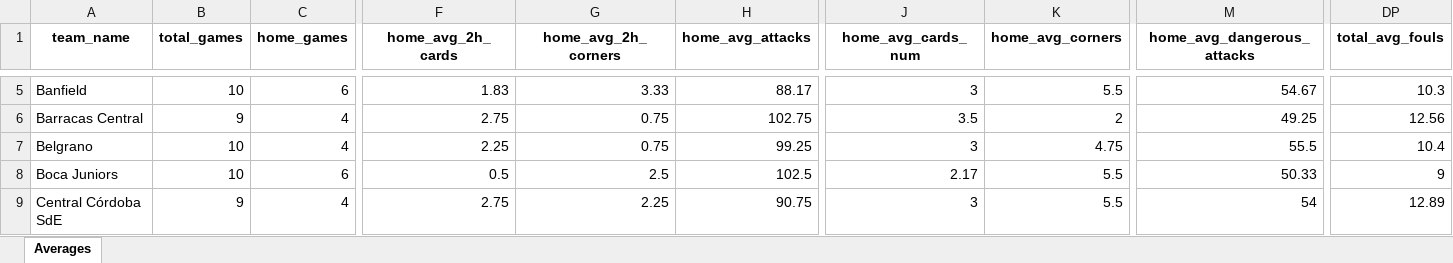
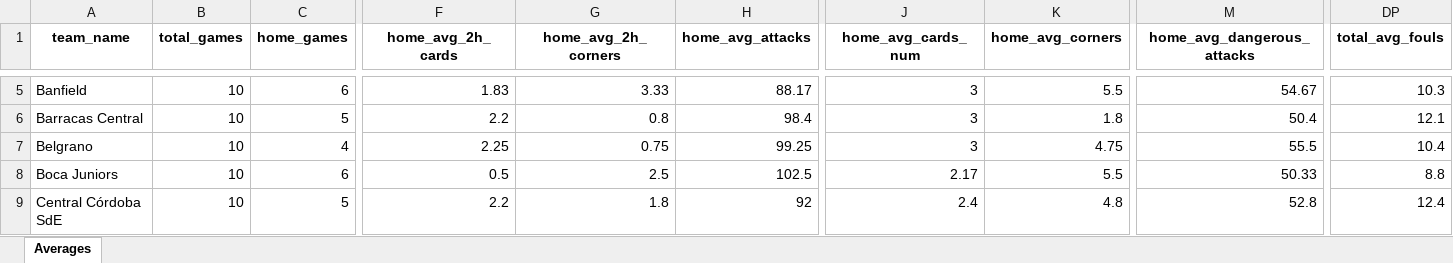
Before and after one commit to aimidas1/aimidas1, an Excel workbook: data/teams/leagues/Averages_Argentina_Primera_División_2026.xlsx, sheet Averages, drawn as a sheet; only a part is shown, gaps mark what is left out; values as stored, in another font and other column widths than the file's, no borders; table styles not drawn; the diff covers the shown part only; the diff names each change by its address in the sheet, - before the commit and + after, or states it on an @@ line.

Commit message:
Update team averages

```diff
--- a/data/teams/leagues/Averages_Argentina_Primera_División_2026.xlsx (sheet Averages)
+++ b/data/teams/leagues/Averages_Argentina_Primera_División_2026.xlsx (sheet Averages)
-B6 (total_games): 9
+B6 (total_games): 10
-C6 (home_games): 4
+C6 (home_games): 5
-F6 (home_avg_2h_cards): 2.75
+F6 (home_avg_2h_cards): 2.2
-G6 (home_avg_2h_corners): 0.75
+G6 (home_avg_2h_corners): 0.8
-H6 (home_avg_attacks): 102.75
+H6 (home_avg_attacks): 98.4
-J6 (home_avg_cards_num): 3.5
+J6 (home_avg_cards_num): 3
-K6 (home_avg_corners): 2
+K6 (home_avg_corners): 1.8
-M6 (home_avg_dangerous_attacks): 49.25
+M6 (home_avg_dangerous_attacks): 50.4
-DP6 (total_avg_fouls): 12.56
+DP6 (total_avg_fouls): 12.1
-DP8 (total_avg_fouls): 9
+DP8 (total_avg_fouls): 8.8
-B9 (total_games): 9
+B9 (total_games): 10
-C9 (home_games): 4
+C9 (home_games): 5
-F9 (home_avg_2h_cards): 2.75
+F9 (home_avg_2h_cards): 2.2
-G9 (home_avg_2h_corners): 2.25
+G9 (home_avg_2h_corners): 1.8
-H9 (home_avg_attacks): 90.75
+H9 (home_avg_attacks): 92
-J9 (home_avg_cards_num): 3
+J9 (home_avg_cards_num): 2.4
-K9 (home_avg_corners): 5.5
+K9 (home_avg_corners): 4.8
-M9 (home_avg_dangerous_attacks): 54
+M9 (home_avg_dangerous_attacks): 52.8
-DP9 (total_avg_fouls): 12.89
+DP9 (total_avg_fouls): 12.4
```
Also changed, not shown: 1326 edited cells elsewhere in this sheet.
